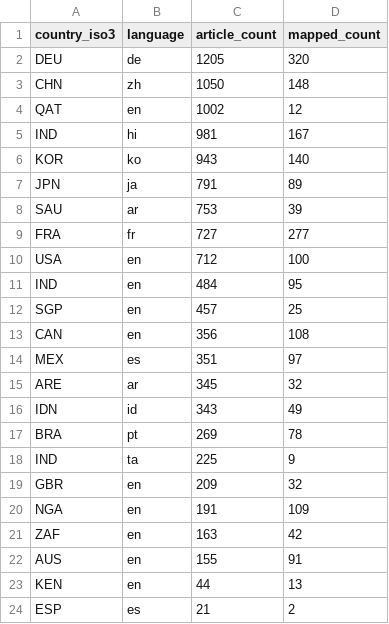
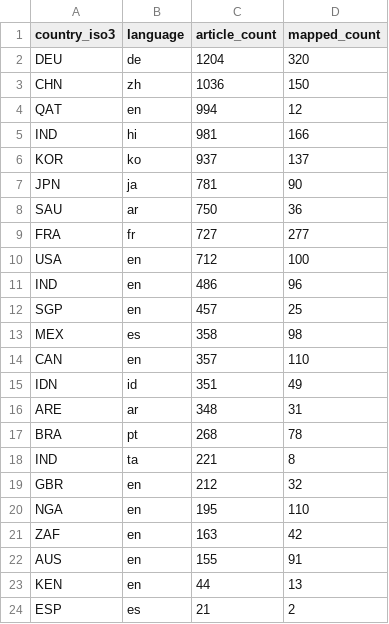
Before and after one commit to techpolicycomms/dclo-dual-track-dashboard, a CSV file: data/gold/dclo_news_country_summary.csv, drawn as a sheet.

```diff
--- a/data/gold/dclo_news_country_summary.csv
+++ b/data/gold/dclo_news_country_summary.csv
@@ -1,21 +1,21 @@
 country_iso3,language,article_count,mapped_count
-DEU,de,1205,320
-CHN,zh,1050,148
-QAT,en,1002,12
-IND,hi,981,167
-KOR,ko,943,140
-JPN,ja,791,89
-SAU,ar,753,39
+DEU,de,1204,320
+CHN,zh,1036,150
+QAT,en,994,12
+IND,hi,981,166
+KOR,ko,937,137
+JPN,ja,781,90
+SAU,ar,750,36
 FRA,fr,727,277
 USA,en,712,100
-IND,en,484,95
+IND,en,486,96
 SGP,en,457,25
-CAN,en,356,108
-MEX,es,351,97
-ARE,ar,345,32
-IDN,id,343,49
-BRA,pt,269,78
-IND,ta,225,9
-GBR,en,209,32
-NGA,en,191,109
+MEX,es,358,98
+CAN,en,357,110
+IDN,id,351,49
+ARE,ar,348,31
+BRA,pt,268,78
+IND,ta,221,8
+GBR,en,212,32
+NGA,en,195,110
 ZAF,en,163,42
```
Also changed, not shown: 3 other files.
